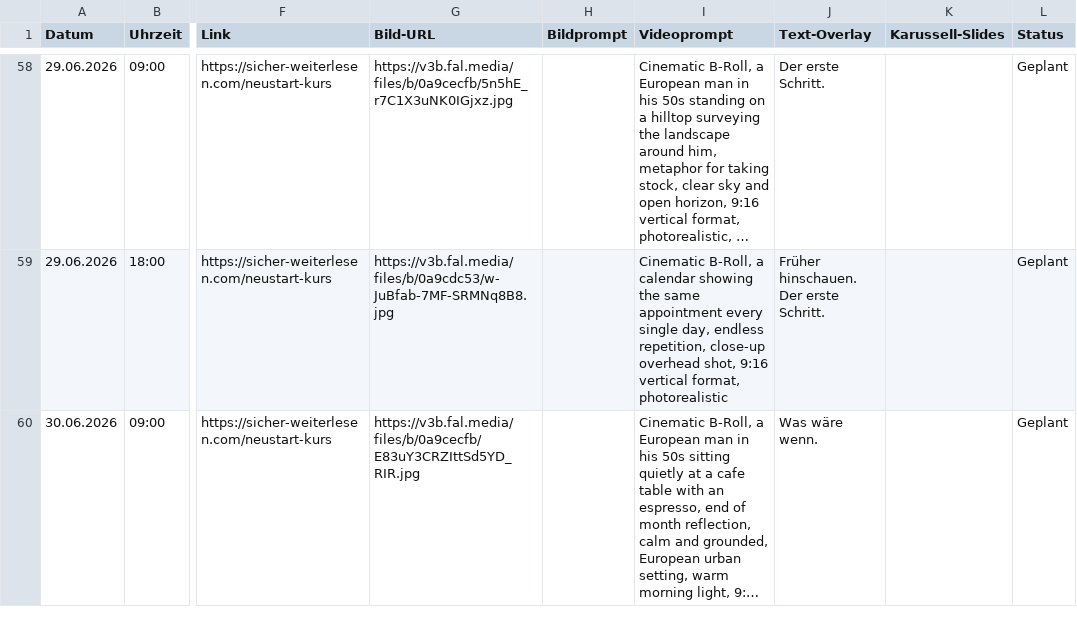
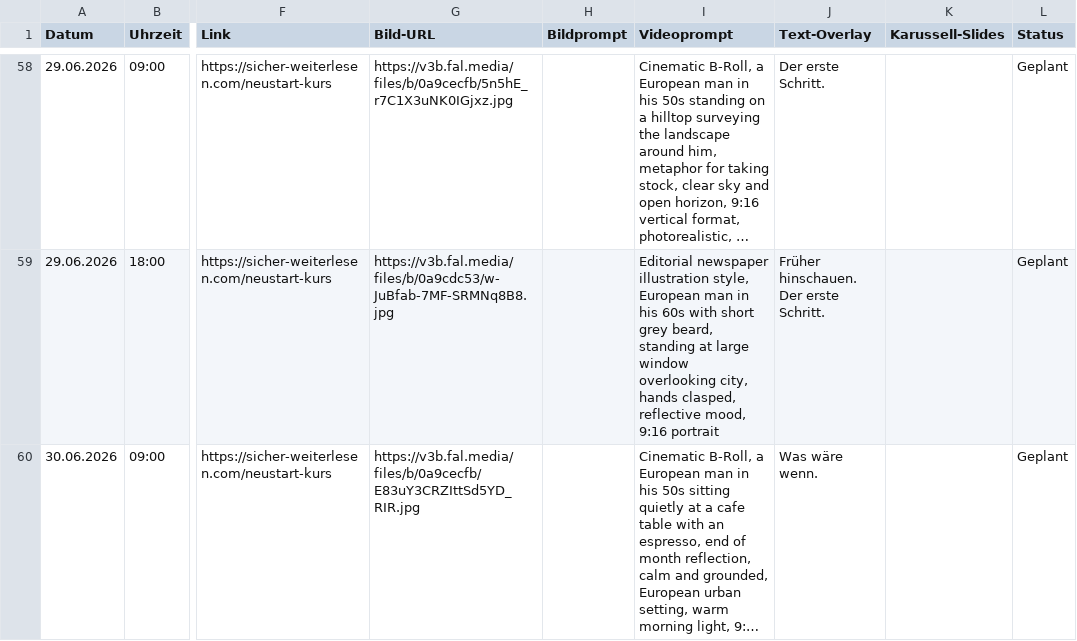
Before and after one commit to anstock-58/instagram-autopilot, a CSV file: outputs/contentplan_business_und_spirit_juni_v2.csv, drawn as a sheet; only a part is shown, gaps mark what is left out; long unchanged cells end in …; the diff covers the shown part only; the diff names each change by its address in the sheet, - before the commit and + after, or states it on an @@ line.

```diff
--- a/outputs/contentplan_business_und_spirit_juni_v2.csv
+++ b/outputs/contentplan_business_und_spirit_juni_v2.csv
-I59 (Videoprompt): Cinematic B-Roll, a calendar showing the same appointment every single day, endless repetition, close-up overhead shot, 9:16 vertical format, photorealistic
+I59 (Videoprompt): Editorial newspaper illustration style, European man in his 60s with short grey beard, standing at large window overlooking city, hands clasped, reflective mood, 9:16 portrait
```
Also changed, not shown: 29 edited cells elsewhere in this file, 1 other file.
